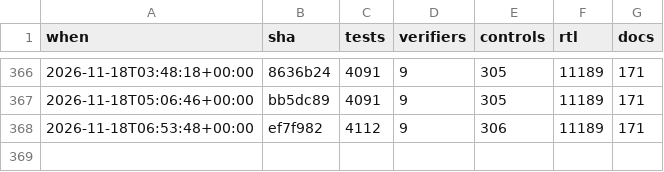
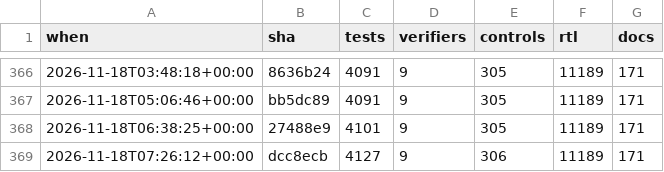
Before and after one commit to 2AMLogic/gf180-parasynth, a CSV file: docs/scorecard/history.csv, drawn as a sheet; only a part is shown, gaps mark what is left out.

```diff
--- a/docs/scorecard/history.csv
+++ b/docs/scorecard/history.csv
@@ -367,2 +367,3 @@ when,sha,tests,verifiers,controls,rtl,docs
 2026-11-18T05:06:46+00:00,bb5dc89,4091,9,305,11189,171
-2026-11-18T06:53:48+00:00,ef7f982,4112,9,306,11189,171
+2026-11-18T06:38:25+00:00,27488e9,4101,9,305,11189,171
+2026-11-18T07:26:12+00:00,dcc8ecb,4127,9,306,11189,171
```
Also changed, not shown: 1 other file.
